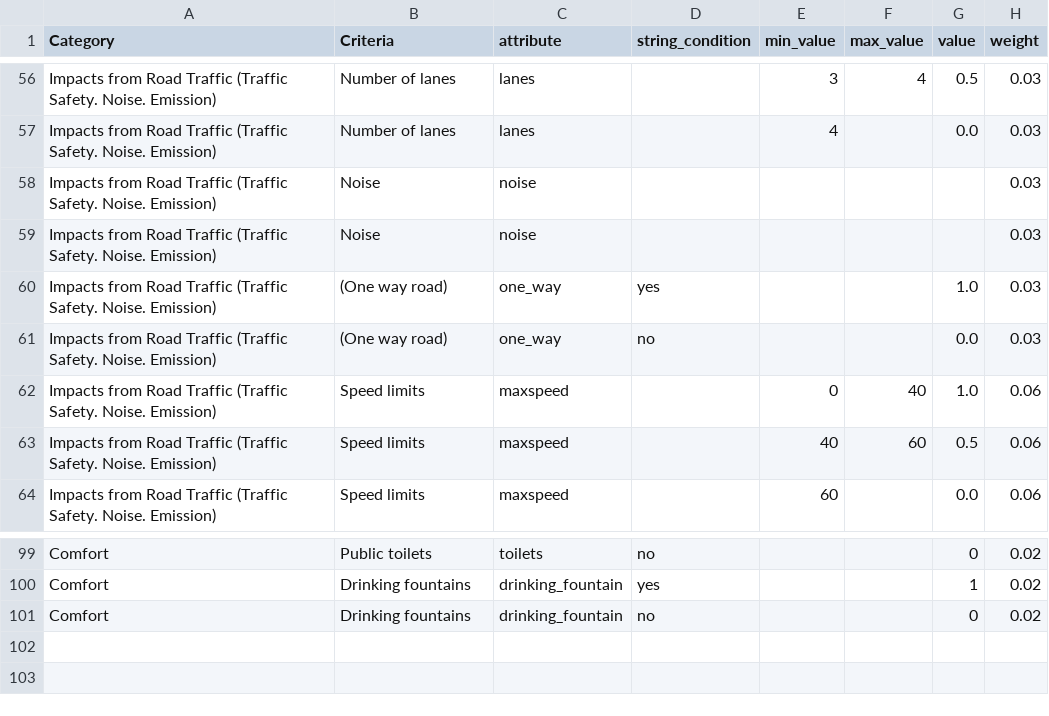
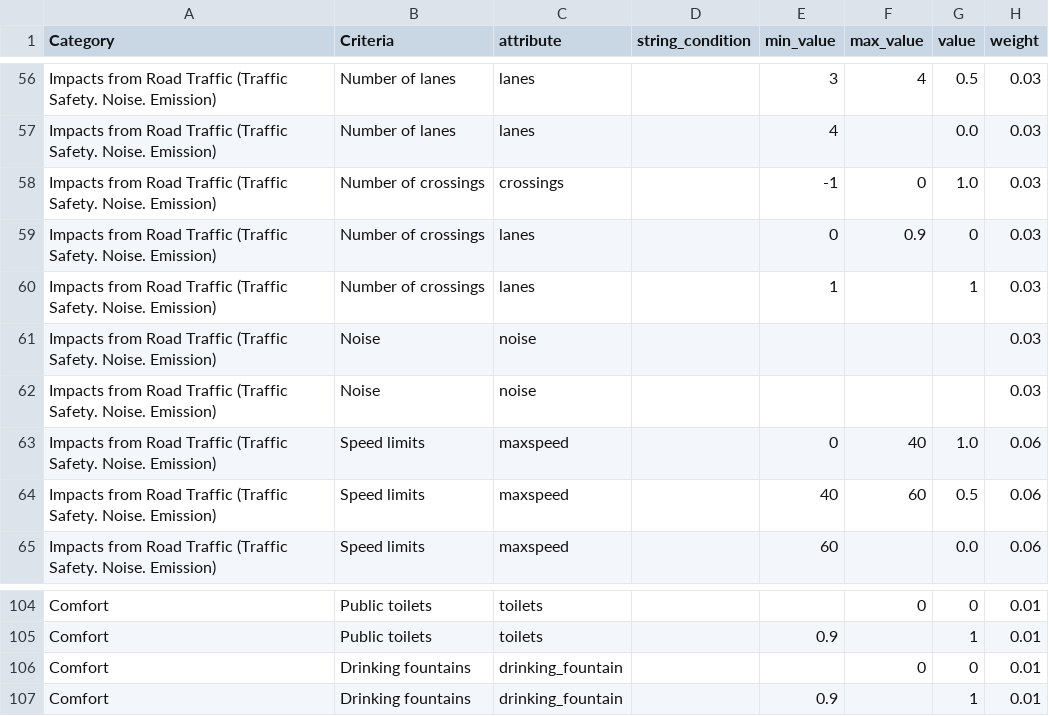
Before and after one commit to goat-community/goat, a CSV file: app/database/data_preparation/walkability.csv, drawn as a sheet; only a part is shown, gaps mark what is left out; removed rows and columns are numbered as before the commit, all else as after; the diff covers the shown part only; the diff names each change by its address in the sheet, - before the commit and + after, or states it on an @@ line.

```diff
--- a/app/database/data_preparation/walkability.csv
+++ b/app/database/data_preparation/walkability.csv
+row 58: Impacts from Road Traffic (Traffic Safety. Noise. Emission) | Number of crossings | crossings |  | -1 | 0 | 1.0 | 0.03
+row 59: Impacts from Road Traffic (Traffic Safety. Noise. Emission) | Number of crossings | lanes |  | 0 | 0.9 | 0 | 0.03
+row 60: Impacts from Road Traffic (Traffic Safety. Noise. Emission) | Number of crossings | lanes |  | 1 |  | 1 | 0.03
-row 60: Impacts from Road Traffic (Traffic Safety. Noise. Emission) | (One way road) | one_way | yes |  |  | 1.0 | 0.03
-row 61: Impacts from Road Traffic (Traffic Safety. Noise. Emission) | (One way road) | one_way | no |  |  | 0.0 | 0.03
-D104 (string_condition): no
+D104 (string_condition): (empty)
-F104 (max_value): (empty)
+F104 (max_value): 0
-H104:H106 (weight): 0.02
+H104:H106 (weight): 0.01
-B105 (Criteria): Drinking fountains
+B105 (Criteria): Public toilets
-C105 (attribute): drinking_fountain
+C105 (attribute): toilets
-D105 (string_condition): yes
+D105 (string_condition): (empty)
-E105 (min_value): (empty)
+E105 (min_value): 0.9
-D106 (string_condition): no
+D106 (string_condition): (empty)
-F106 (max_value): (empty)
+F106 (max_value): 0
+row 107: Comfort | Drinking fountains | drinking_fountain |  | 0.9 |  | 1 | 0.01
```
Also changed, not shown: 7 added rows, 3 removed rows and 20 edited cells elsewhere in this file, 2 other files.
